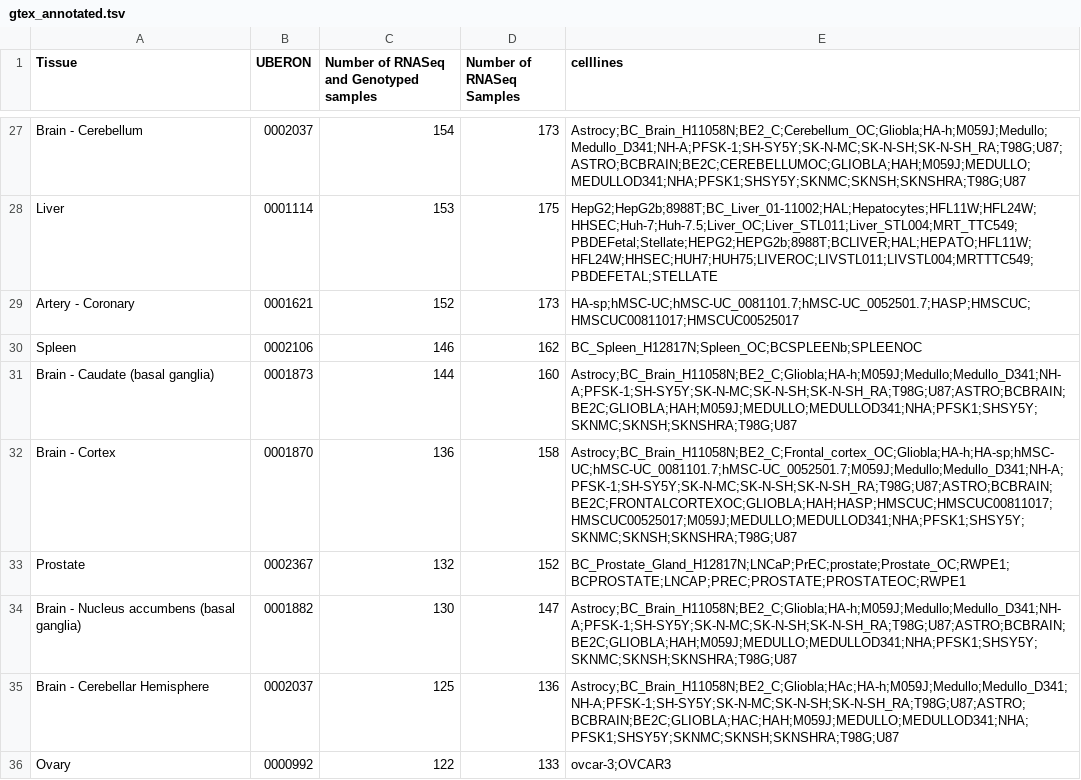
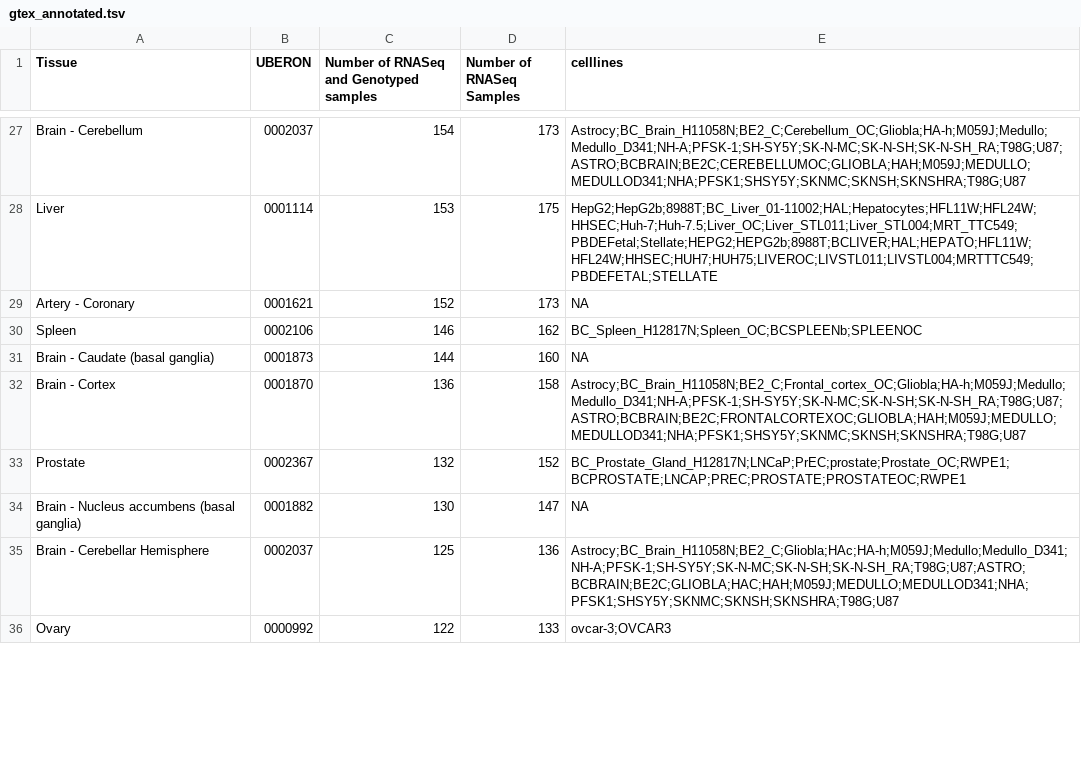
Before and after one commit to jhawe/encode_cellline_mapping, a TSV file: gtex_annotated.tsv, drawn as a sheet; only a part is shown, gaps mark what is left out; the diff covers the shown part only.

```diff
--- a/gtex_annotated.tsv
+++ b/gtex_annotated.tsv
@@ -28,8 +28,8 @@ Brain - Cerebellum	0002037	154	173	Astrocy;BC_Brain_H11058N;BE2_C;Cerebellum_OC;
 Liver	0001114	153	175	HepG2;HepG2b;8988T;BC_Liver_01-11002;HAL;Hepatocytes;HFL11W;HFL24W;HHSEC;Huh-7;Huh-7.5;Liver_OC;Liver_STL011;Liver_STL004;MRT_TTC549;PBDEFetal;Stellate;HEPG2;HEPG2b;8988T;BCLIVER;HAL;HEPATO;HFL11W;HFL24W;HHSEC;HUH7;HUH75;LIVEROC;LIVSTL011;LIVSTL004;MRTTTC549;PBDEFETAL;STELLATE
-Artery - Coronary	0001621	152	173	HA-sp;hMSC-UC;hMSC-UC_0081101.7;hMSC-UC_0052501.7;HASP;HMSCUC;HMSCUC00811017;HMSCUC00525017
+Artery - Coronary	0001621	152	173	NA
 Spleen	0002106	146	162	BC_Spleen_H12817N;Spleen_OC;BCSPLEENb;SPLEENOC
-Brain - Caudate (basal ganglia)	0001873	144	160	Astrocy;BC_Brain_H11058N;BE2_C;Gliobla;HA-h;M059J;Medullo;Medullo_D341;NH-A;PFSK-1;SH-SY5Y;SK-N-MC;SK-N-SH;SK-N-SH_RA;T98G;U87;ASTRO;BCBRAIN;BE2C;GLIOBLA;HAH;M059J;MEDULLO;MEDULLOD341;NHA;PFSK1;SHSY5Y;SKNMC;SKNSH;SKNSHRA;T98G;U87
-Brain - Cortex	0001870	136	158	Astrocy;BC_Brain_H11058N;BE2_C;Frontal_cortex_OC;Gliobla;HA-h;HA-sp;hMSC-UC;hMSC-UC_0081101.7;hMSC-UC_0052501.7;M059J;Medullo;Medullo_D341;NH-A;PFSK-1;SH-SY5Y;SK-N-MC;SK-N-SH;SK-N-SH_RA;T98G;U87;ASTRO;BCBRAIN;BE2C;FRONTALCORTEXOC;GLIOBLA;HAH;HASP;HMSCUC;HMSCUC00811017;HMSCUC00525017;M059J;MEDULLO;MEDULLOD341;NHA;PFSK1;SHSY5Y;SKNMC;SKNSH;SKNSHRA;T98G;U87
+Brain - Caudate (basal ganglia)	0001873	144	160	NA
+Brain - Cortex	0001870	136	158	Astrocy;BC_Brain_H11058N;BE2_C;Frontal_cortex_OC;Gliobla;HA-h;M059J;Medullo;Medullo_D341;NH-A;PFSK-1;SH-SY5Y;SK-N-MC;SK-N-SH;SK-N-SH_RA;T98G;U87;ASTRO;BCBRAIN;BE2C;FRONTALCORTEXOC;GLIOBLA;HAH;M059J;MEDULLO;MEDULLOD341;NHA;PFSK1;SHSY5Y;SKNMC;SKNSH;SKNSHRA;T98G;U87
 Prostate	0002367	132	152	BC_Prostate_Gland_H12817N;LNCaP;PrEC;prostate;Prostate_OC;RWPE1;BCPROSTATE;LNCAP;PREC;PROSTATE;PROSTATEOC;RWPE1
-Brain - Nucleus accumbens (basal ganglia)	0001882	130	147	Astrocy;BC_Brain_H11058N;BE2_C;Gliobla;HA-h;M059J;Medullo;Medullo_D341;NH-A;PFSK-1;SH-SY5Y;SK-N-MC;SK-N-SH;SK-N-SH_RA;T98G;U87;ASTRO;BCBRAIN;BE2C;GLIOBLA;HAH;M059J;MEDULLO;MEDULLOD341;NHA;PFSK1;SHSY5Y;SKNMC;SKNSH;SKNSHRA;T98G;U87
+Brain - Nucleus accumbens (basal ganglia)	0001882	130	147	NA
 Brain - Cerebellar Hemisphere	0002037	125	136	Astrocy;BC_Brain_H11058N;BE2_C;Gliobla;HAc;HA-h;M059J;Medullo;Medullo_D341;NH-A;PFSK-1;SH-SY5Y;SK-N-MC;SK-N-SH;SK-N-SH_RA;T98G;U87;ASTRO;BCBRAIN;BE2C;GLIOBLA;HAC;HAH;M059J;MEDULLO;MEDULLOD341;NHA;PFSK1;SHSY5Y;SKNMC;SKNSH;SKNSHRA;T98G;U87
```
Also changed, not shown: 10 edited cells elsewhere in this file, celllines_annotated.tsv, 1 other file.
